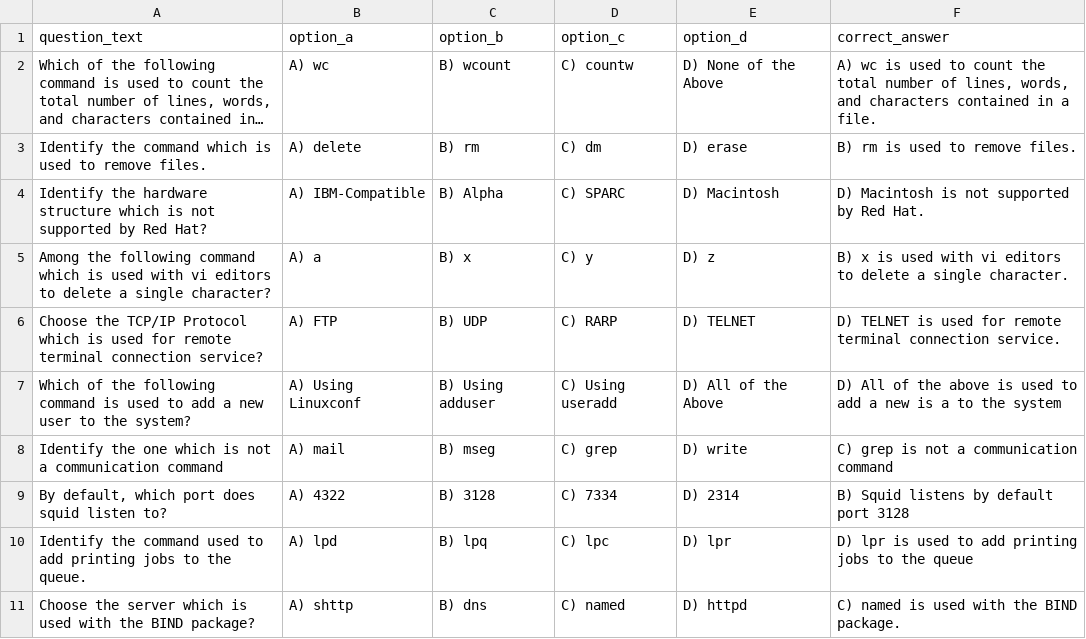
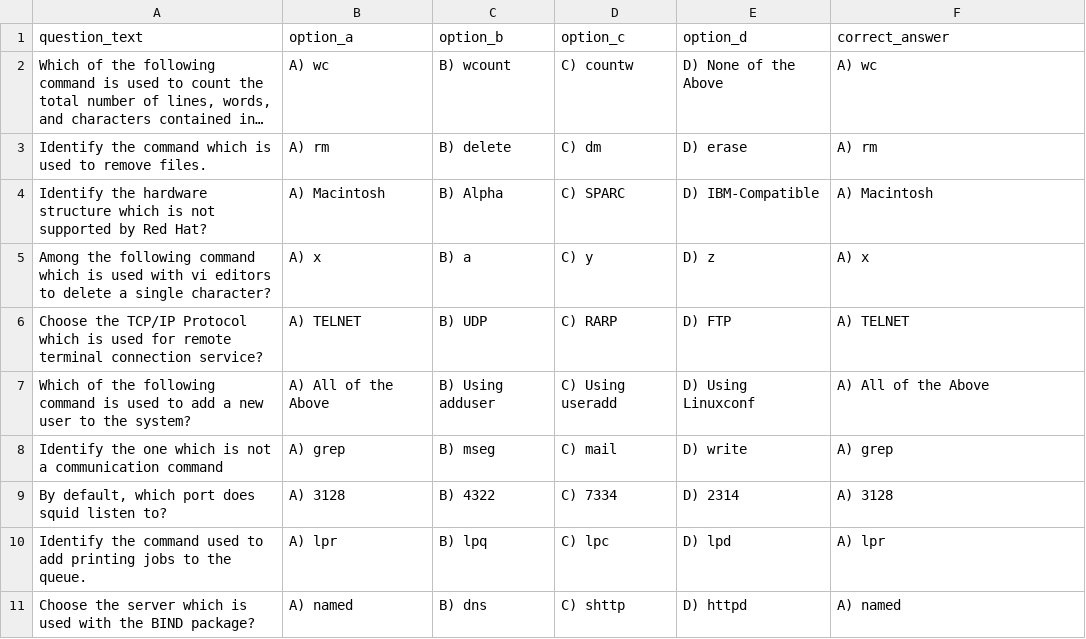
Before and after one commit to x23203595/QuizzDynamo, a CSV file: QuizTemplates/LinuxQuiz.csv, drawn as a sheet; long unchanged cells end in …; the diff names each change by its address in the sheet, - before the commit and + after, or states it on an @@ line.

```diff
--- a/QuizTemplates/LinuxQuiz.csv
+++ b/QuizTemplates/LinuxQuiz.csv
-F2 (correct_answer): A) wc is used to count the total number of lines, words, and characters contained in a file.
+F2 (correct_answer): A) wc
-B3 (option_a): A) delete
+B3 (option_a): A) rm
-C3 (option_b): B) rm
+C3 (option_b): B) delete
-F3 (correct_answer): B) rm is used to remove files.
+F3 (correct_answer): A) rm
-B4 (option_a): A) IBM-Compatible
+B4 (option_a): A) Macintosh
-E4 (option_d): D) Macintosh
+E4 (option_d): D) IBM-Compatible
-F4 (correct_answer): D) Macintosh is not supported by Red Hat.
+F4 (correct_answer): A) Macintosh
-B5 (option_a): A) a
+B5 (option_a): A) x
-C5 (option_b): B) x
+C5 (option_b): B) a
-F5 (correct_answer): B) x is used with vi editors to delete a single character.
+F5 (correct_answer): A) x
-B6 (option_a): A) FTP
+B6 (option_a): A) TELNET
-E6 (option_d): D) TELNET
+E6 (option_d): D) FTP
-F6 (correct_answer): D) TELNET is used for remote terminal connection service.
+F6 (correct_answer): A) TELNET
-B7 (option_a): A) Using Linuxconf
+B7 (option_a): A) All of the Above
-E7 (option_d): D) All of the Above
+E7 (option_d): D) Using Linuxconf
-F7 (correct_answer): D) All of the above is used to add a new is a to the system
+F7 (correct_answer): A) All of the Above
-B8 (option_a): A) mail
+B8 (option_a): A) grep
-D8 (option_c): C) grep
+D8 (option_c): C) mail
-F8 (correct_answer): C) grep is not a communication command
+F8 (correct_answer): A) grep
-B9 (option_a): A) 4322
+B9 (option_a): A) 3128
-C9 (option_b): B) 3128
+C9 (option_b): B) 4322
-F9 (correct_answer): B) Squid listens by default port 3128
+F9 (correct_answer): A) 3128
-B10 (option_a): A) lpd
+B10 (option_a): A) lpr
-E10 (option_d): D) lpr
+E10 (option_d): D) lpd
-F10 (correct_answer): D) lpr is used to add printing jobs to the queue
+F10 (correct_answer): A) lpr
-B11 (option_a): A) shttp
+B11 (option_a): A) named
-D11 (option_c): C) named
+D11 (option_c): C) shttp
-F11 (correct_answer): C) named is used with the BIND package.
+F11 (correct_answer): A) named
```
Also changed, not shown: QuizTemplates/AlgorithmsQuiz.csv, QuizTemplates/InternetworkingQuiz.csv, 10 other files.
